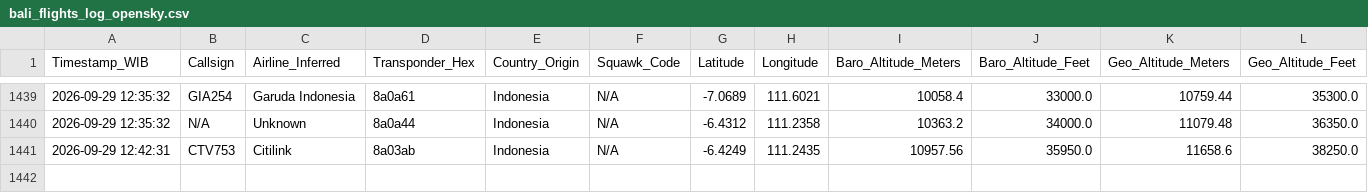
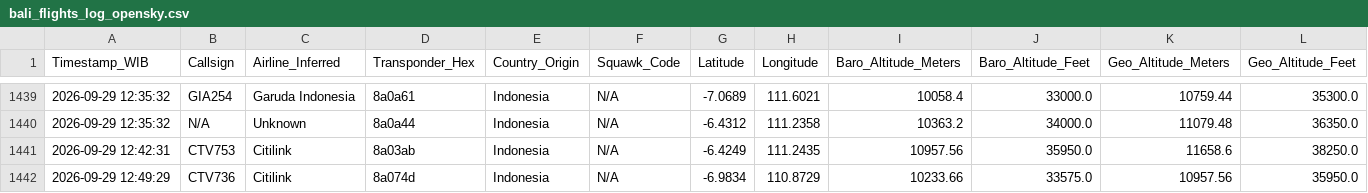
Before and after one commit to metta-kusuma/pekanbaru-air-quality, a CSV file: bali_flights_log_opensky.csv, drawn as a sheet; only a part is shown, gaps mark what is left out; rows hold the shown columns only; the diff names each change by its address in the sheet, - before the commit and + after, or states it on an @@ line.

```diff
--- a/bali_flights_log_opensky.csv
+++ b/bali_flights_log_opensky.csv
+row 1442: 2026-09-29 12:49:29 | CTV736 | Citilink | 8a074d | Indonesia | N/A | -6.9834 | 110.8729 | 10233.66 | 33575.0 | 10957.56 | 35950.0
```
Also changed, not shown: kalimantan_flights_log_opensky.csv, 1 other file.
